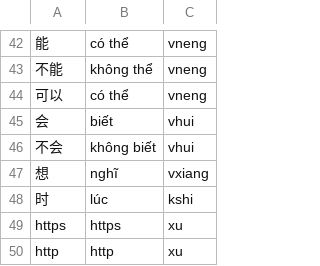
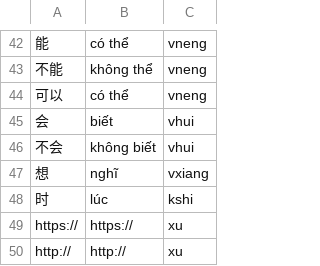
Before and after one commit to n-pn/chivi, a TSV file: db/vpdicts/fixture.tsv, drawn as a sheet; only a part is shown, gaps mark what is left out.

```diff
--- a/db/vpdicts/fixture.tsv
+++ b/db/vpdicts/fixture.tsv
@@ -48,3 +48,3 @@
 时	lúc	kshi
-https	https	xu
-http	http	xu
+https://	https://	xu
+http://	http://	xu
```
Also changed, not shown: 6 other files.
